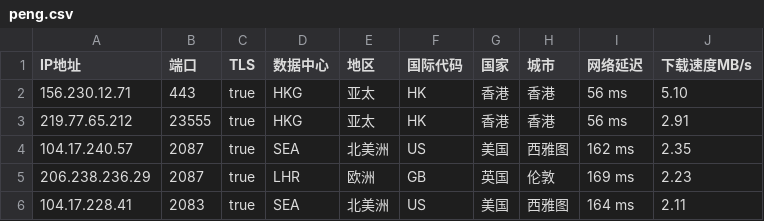
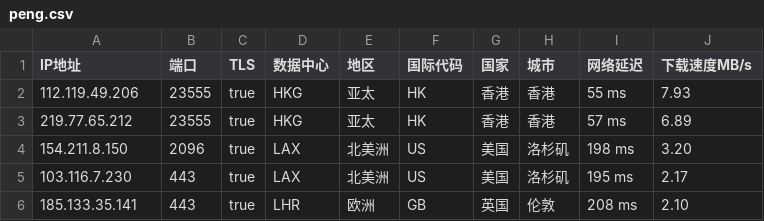
Before and after one commit to CEG1225/peng, a CSV file: peng.csv, drawn as a sheet.

Commit message:
PENG

```diff
--- a/peng.csv
+++ b/peng.csv
@@ -1,6 +1,6 @@
 IP地址,端口,TLS,数据中心,地区,国际代码,国家,城市,网络延迟,下载速度MB/s
-156.230.12.71,443,true,HKG,亚太,HK,香港,香港,56 ms,5.10
-219.77.65.212,23555,true,HKG,亚太,HK,香港,香港,56 ms,2.91
-104.17.240.57,2087,true,SEA,北美洲,US,美国,西雅图,162 ms,2.35
-206.238.236.29,2087,true,LHR,欧洲,GB,英国,伦敦,169 ms,2.23
-104.17.228.41,2083,true,SEA,北美洲,US,美国,西雅图,164 ms,2.11
+112.119.49.206,23555,true,HKG,亚太,HK,香港,香港,55 ms,7.93
+219.77.65.212,23555,true,HKG,亚太,HK,香港,香港,57 ms,6.89
+154.211.8.150,2096,true,LAX,北美洲,US,美国,洛杉矶,198 ms,3.20
+103.116.7.230,443,true,LAX,北美洲,US,美国,洛杉矶,195 ms,2.17
+185.133.35.141,443,true,LHR,欧洲,GB,英国,伦敦,208 ms,2.10
```
Also changed, not shown: 1 other file.
